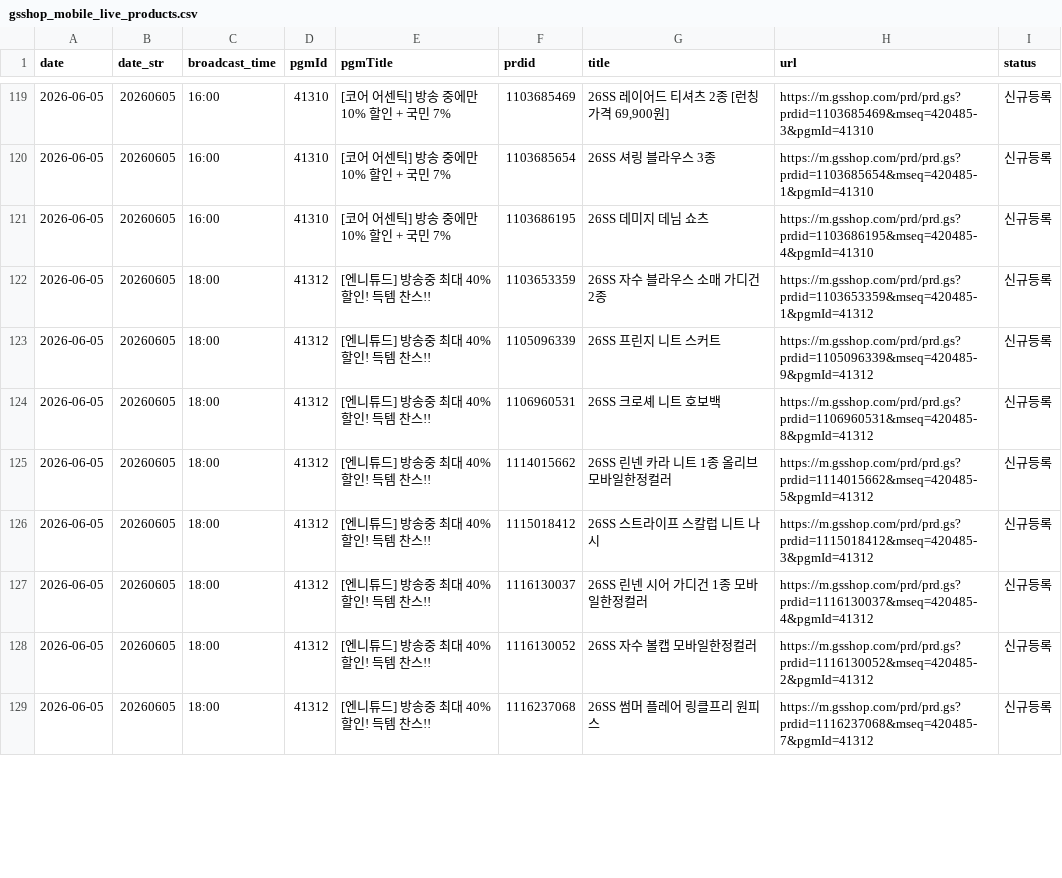
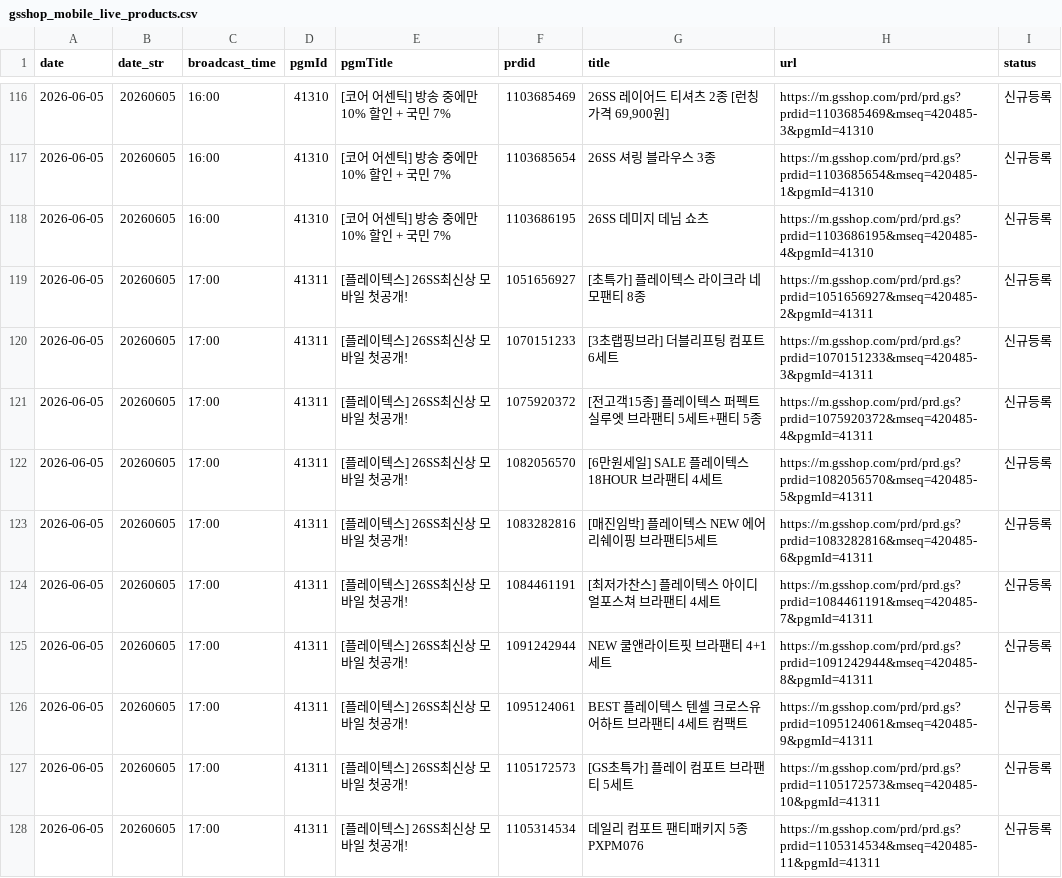
Before and after one commit to poodingcake-hue/GSMOBILE, a CSV file: gsshop_mobile_live_products.csv, drawn as a sheet; only a part is shown, gaps mark what is left out; the diff covers the shown part only.

```diff
--- a/gsshop_mobile_live_products.csv
+++ b/gsshop_mobile_live_products.csv
@@ -121,9 +118,11 @@
 2026-06-05,20260605,16:00,41310,[코어 어센틱] 방송 중에만 10% 할인 + 국민 7%,1103686195,26SS 데미지 데님 쇼츠,https://m.gsshop.com/prd/prd.gs?prdid=1103686195&mseq=420485-4&pgmId=41310,신규등록
-2026-06-05,20260605,18:00,41312,[엔니튜드] 방송중 최대 40%할인! 득템 찬스!!,1103653359,26SS 자수 블라우스 소매 가디건 2종,https://m.gsshop.com/prd/prd.gs?prdid=1103653359&mseq=420485-1&pgmId=41312,신규등록
-2026-06-05,20260605,18:00,41312,[엔니튜드] 방송중 최대 40%할인! 득템 찬스!!,1105096339,26SS 프린지 니트 스커트,https://m.gsshop.com/prd/prd.gs?prdid=1105096339&mseq=420485-9&pgmId=41312,신규등록
-2026-06-05,20260605,18:00,41312,[엔니튜드] 방송중 최대 40%할인! 득템 찬스!!,1106960531,26SS 크로셰 니트 호보백,https://m.gsshop.com/prd/prd.gs?prdid=1106960531&mseq=420485-8&pgmId=41312,신규등록
-2026-06-05,20260605,18:00,41312,[엔니튜드] 방송중 최대 40%할인! 득템 찬스!!,1114015662,26SS 린넨 카라 니트 1종 올리브 모바일한정컬러,https://m.gsshop.com/prd/prd.gs?prdid=1114015662&mseq=420485-5&pgmId=41312,신규등록
-2026-06-05,20260605,18:00,41312,[엔니튜드] 방송중 최대 40%할인! 득템 찬스!!,1115018412,26SS 스트라이프 스칼럽 니트 나시,https://m.gsshop.com/prd/prd.gs?prdid=1115018412&mseq=420485-3&pgmId=41312,신규등록
-2026-06-05,20260605,18:00,41312,[엔니튜드] 방송중 최대 40%할인! 득템 찬스!!,1116130037,26SS 린넨 시어 가디건 1종 모바일한정컬러,https://m.gsshop.com/prd/prd.gs?prdid=1116130037&mseq=420485-4&pgmId=41312,신규등록
-2026-06-05,20260605,18:00,41312,[엔니튜드] 방송중 최대 40%할인! 득템 찬스!!,1116130052,26SS 자수 볼캡 모바일한정컬러,https://m.gsshop.com/prd/prd.gs?prdid=1116130052&mseq=420485-2&pgmId=41312,신규등록
-2026-06-05,20260605,18:00,41312,[엔니튜드] 방송중 최대 40%할인! 득템 찬스!!,1116237068,26SS 썸머 플레어 링클프리 원피스,https://m.gsshop.com/prd/prd.gs?prdid=1116237068&mseq=420485-7&pgmId=41312,신규등록
+2026-06-05,20260605,17:00,41311,[플레이텍스] 26SS최신상 모바일 첫공개!,1051656927,[초특가] 플레이텍스 라이크라 네모팬티 8종,https://m.gsshop.com/prd/prd.gs?prdid=1051656927&mseq=420485-2&pgmId=41311,신규등록
+2026-06-05,20260605,17:00,41311,[플레이텍스] 26SS최신상 모바일 첫공개!,1070151233,[3초랩핑브라] 더블리프팅 컴포트 6세트,https://m.gsshop.com/prd/prd.gs?prdid=1070151233&mseq=420485-3&pgmId=41311,신규등록
+2026-06-05,20260605,17:00,41311,[플레이텍스] 26SS최신상 모바일 첫공개!,1075920372,[전고객15종] 플레이텍스 퍼펙트실루엣 브라팬티 5세트+팬티 5종,https://m.gsshop.com/prd/prd.gs?prdid=1075920372&mseq=420485-4&pgmId=41311,신규등록
+2026-06-05,20260605,17:00,41311,[플레이텍스] 26SS최신상 모바일 첫공개!,1082056570,[6만원세일] SALE 플레이텍스 18HOUR 브라팬티 4세트,https://m.gsshop.com/prd/prd.gs?prdid=1082056570&mseq=420485-5&pgmId=41311,신규등록
+2026-06-05,20260605,17:00,41311,[플레이텍스] 26SS최신상 모바일 첫공개!,1083282816,[매진임박] 플레이텍스 NEW 에어리쉐이핑 브라팬티5세트,https://m.gsshop.com/prd/prd.gs?prdid=1083282816&mseq=420485-6&pgmId=41311,신규등록
+2026-06-05,20260605,17:00,41311,[플레이텍스] 26SS최신상 모바일 첫공개!,1084461191,[최저가찬스] 플레이텍스 아이디얼포스쳐 브라팬티 4세트,https://m.gsshop.com/prd/prd.gs?prdid=1084461191&mseq=420485-7&pgmId=41311,신규등록
+2026-06-05,20260605,17:00,41311,[플레이텍스] 26SS최신상 모바일 첫공개!,1091242944,NEW 쿨앤라이트핏 브라팬티 4+1세트,https://m.gsshop.com/prd/prd.gs?prdid=1091242944&mseq=420485-8&pgmId=41311,신규등록
+2026-06-05,20260605,17:00,41311,[플레이텍스] 26SS최신상 모바일 첫공개!,1095124061,BEST 플레이텍스 텐셀 크로스유어하트 브라팬티 4세트 컴팩트,https://m.gsshop.com/prd/prd.gs?prdid=1095124061&mseq=420485-9&pgmId=41311,신규등록
+2026-06-05,20260605,17:00,41311,[플레이텍스] 26SS최신상 모바일 첫공개!,1105172573,[GS초특가] 플레이 컴포트 브라팬티 5세트,https://m.gsshop.com/prd/prd.gs?prdid=1105172573&mseq=420485-10&pgmId=41311,신규등록
+2026-06-05,20260605,17:00,41311,[플레이텍스] 26SS최신상 모바일 첫공개!,1105314534,데일리 컴포트 팬티패키지 5종 PXPM076,https://m.gsshop.com/prd/prd.gs?prdid=1105314534&mseq=420485-11&pgmId=41311,신규등록
```
Also changed, not shown: 1 added row, 3 removed rows and 93 edited cells elsewhere in this file, 3 other files.
